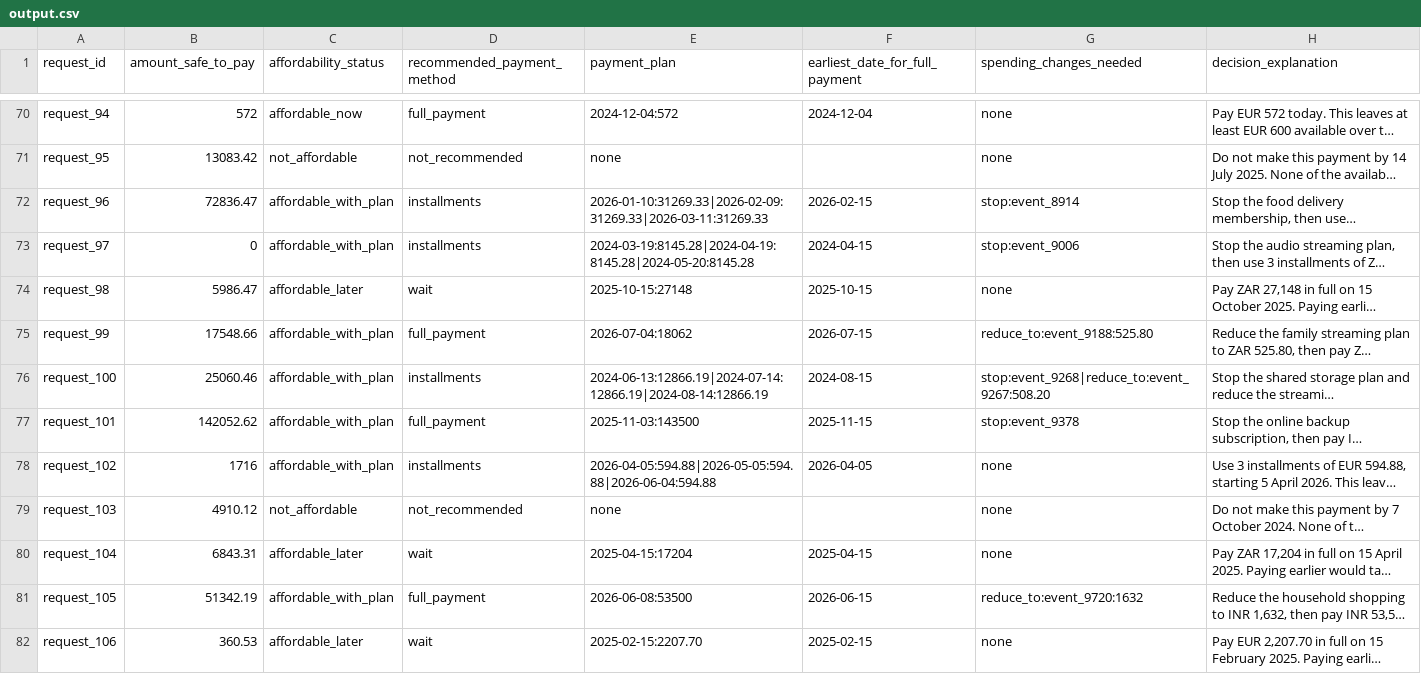
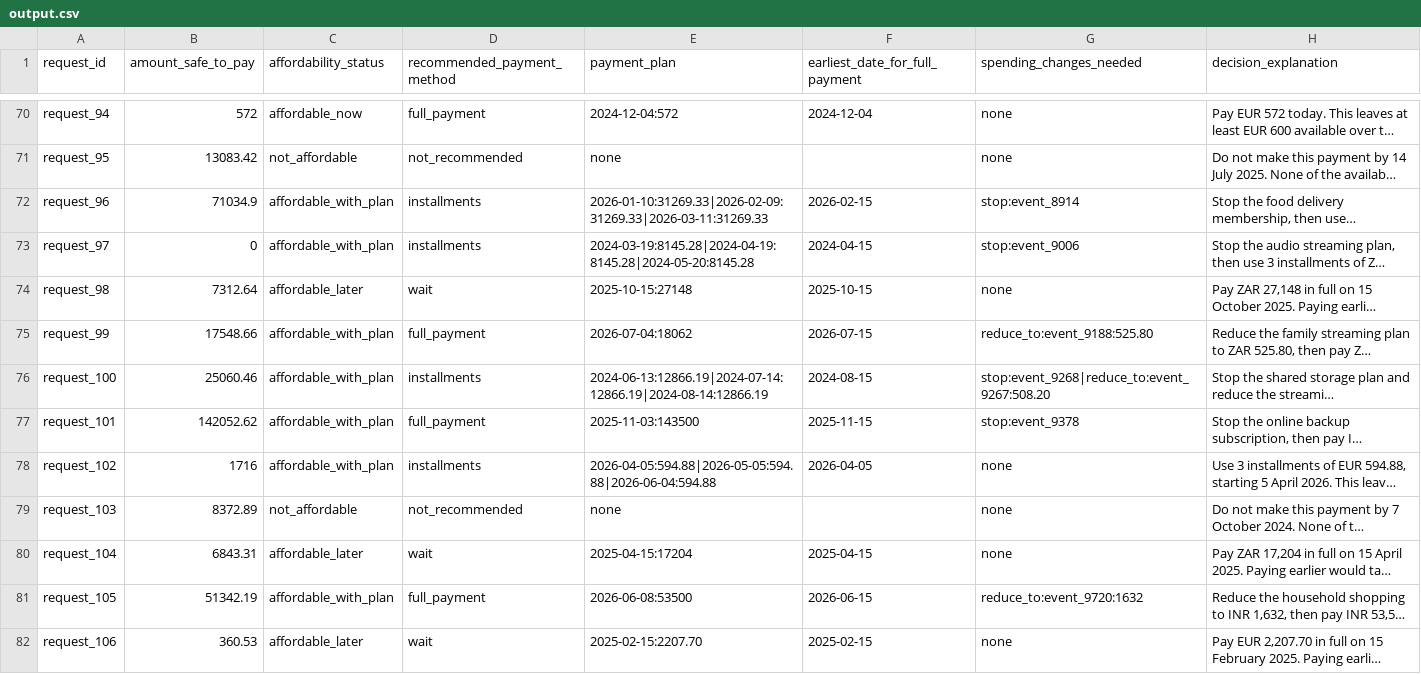
Before and after one commit to kryoton98/buy-or-wait, a CSV file: output.csv, drawn as a sheet; only a part is shown, gaps mark what is left out; long unchanged cells end in …; the diff covers the shown part only; the diff names each change by its address in the sheet, - before the commit and + after, or states it on an @@ line.

```diff
--- a/output.csv
+++ b/output.csv
-B72 (amount_safe_to_pay): 72836.47
+B72 (amount_safe_to_pay): 71034.9
-B74 (amount_safe_to_pay): 5986.47
+B74 (amount_safe_to_pay): 7312.64
-B79 (amount_safe_to_pay): 4910.12
+B79 (amount_safe_to_pay): 8372.89
```
Also changed, not shown: 105 edited cells elsewhere in this file, 4 other files.
